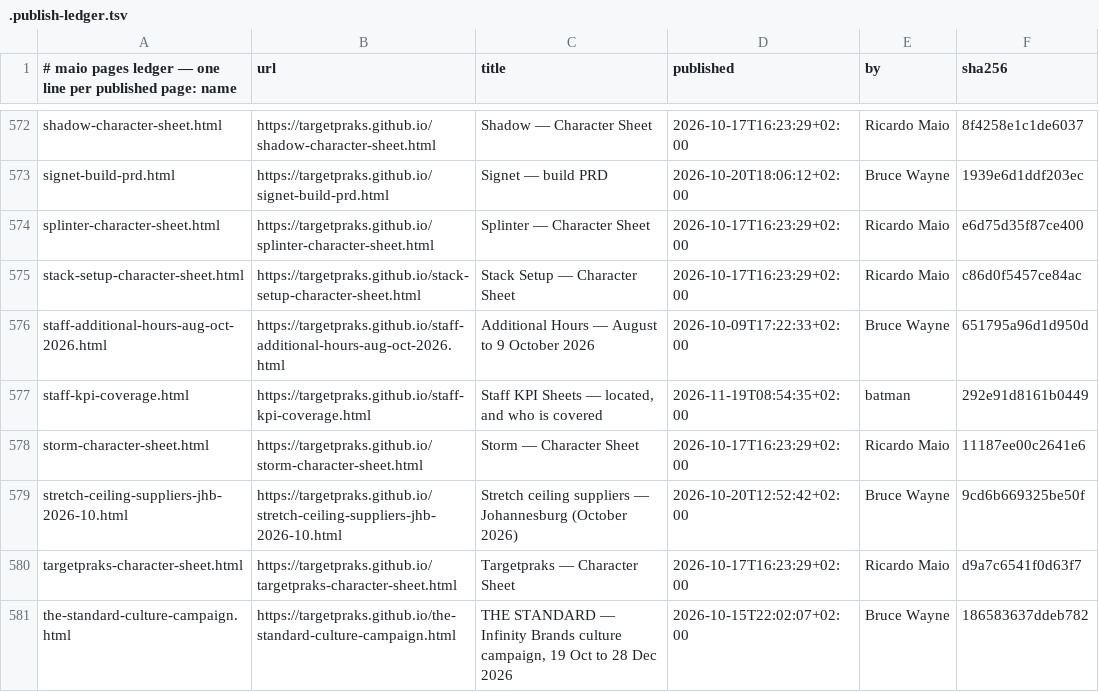
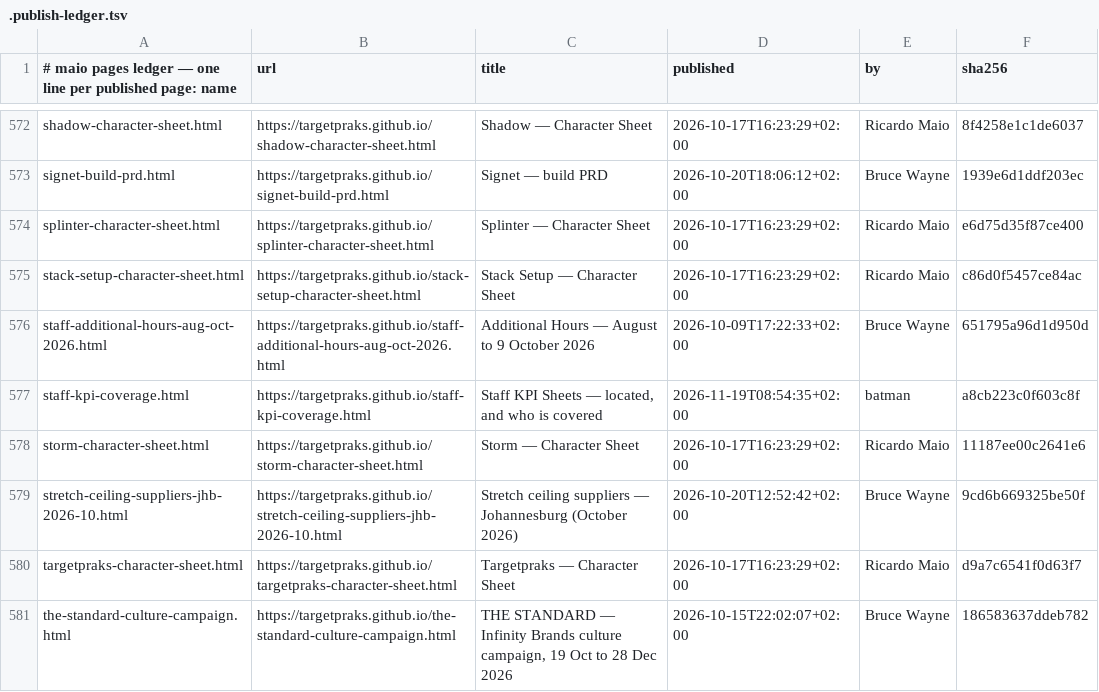
Before and after one commit to targetpraks/targetpraks.github.io, a TSV file: .publish-ledger.tsv, drawn as a sheet; only a part is shown, gaps mark what is left out.

Commit message:
HTML: Staff KPI Sheets — located, and who is covered

```diff
--- a/.publish-ledger.tsv
+++ b/.publish-ledger.tsv
@@ -576,3 +576,3 @@ stack-setup-character-sheet.html	https://targetpraks.github.io/stack-setup-chara
 staff-additional-hours-aug-oct-2026.html	https://targetpraks.github.io/staff-additional-hours-aug-oct-2026.html	Additional Hours — August to 9 October 2026	2026-10-09T17:22:33+02:00	Bruce Wayne	651795a96d1d950d
-staff-kpi-coverage.html	https://targetpraks.github.io/staff-kpi-coverage.html	Staff KPI Sheets — located, and who is covered	2026-11-19T08:54:35+02:00	batman	292e91d8161b0449
+staff-kpi-coverage.html	https://targetpraks.github.io/staff-kpi-coverage.html	Staff KPI Sheets — located, and who is covered	2026-11-19T08:54:35+02:00	batman	a8cb223c0f603c8f
 storm-character-sheet.html	https://targetpraks.github.io/storm-character-sheet.html	Storm — Character Sheet	2026-10-17T16:23:29+02:00	Ricardo Maio	11187ee00c2641e6
```
Also changed, not shown: 1 other file.
